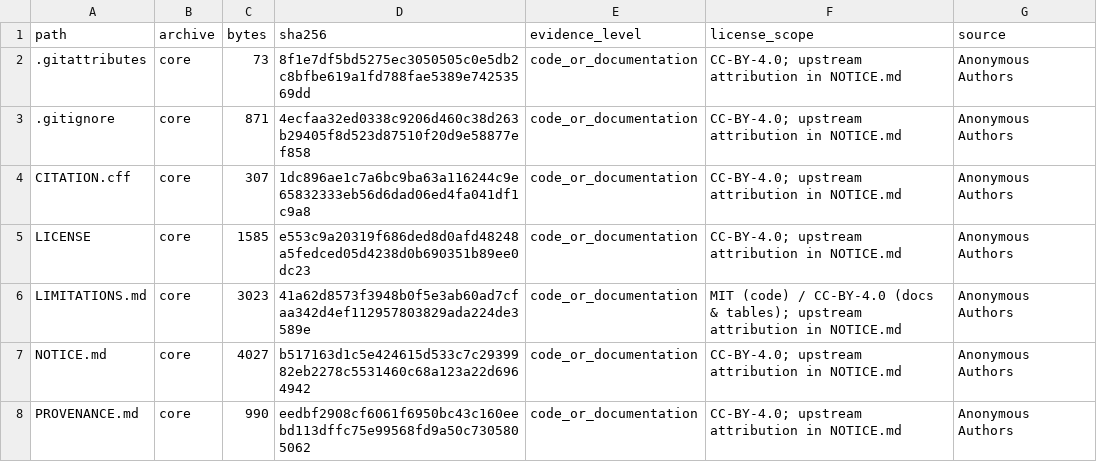
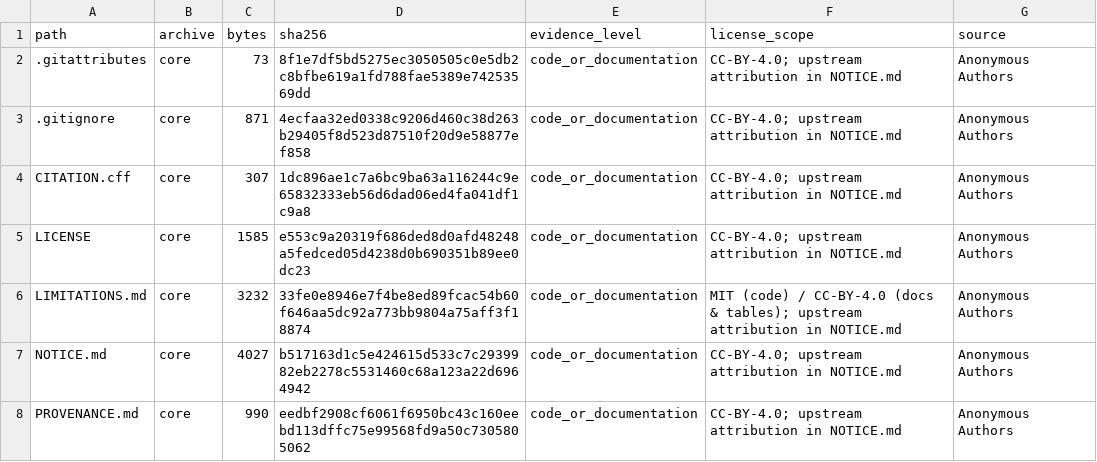
Before and after one commit to iclr2027revised/constructed-negatives-ppi-eval, a CSV file: manifests/RESOURCE_INVENTORY.csv, drawn as a sheet; only a part is shown; the diff covers the shown part only.

```diff
--- a/manifests/RESOURCE_INVENTORY.csv
+++ b/manifests/RESOURCE_INVENTORY.csv
@@ -5,3 +5,3 @@ CITATION.cff,core,307,1dc896ae1c7a6bc9ba63a116244c9e65832333eb56d6dad06ed4fa041d
 LICENSE,core,1585,e553c9a20319f686ded8d0afd48248a5fedced05d4238d0b690351b89ee0dc23,code_or_documentation,CC-BY-4.0; upstream attribution in NOTICE.md,Anonymous Authors
-LIMITATIONS.md,core,3023,41a62d8573f3948b0f5e3ab60ad7cfaa342d4ef112957803829ada224de3589e,code_or_documentation,MIT (code) / CC-BY-4.0 (docs & tables); upstream attribution in NOTICE.md,Anonymous Authors
+LIMITATIONS.md,core,3232,33fe0e8946e7f4be8ed89fcac54b60f646aa5dc92a773bb9804a75aff3f18874,code_or_documentation,MIT (code) / CC-BY-4.0 (docs & tables); upstream attribution in NOTICE.md,Anonymous Authors
 NOTICE.md,core,4027,b517163d1c5e424615d533c7c2939982eb2278c5531460c68a123a22d6964942,code_or_documentation,CC-BY-4.0; upstream attribution in NOTICE.md,Anonymous Authors
```
Also changed, not shown: 4 added rows and 34 edited cells elsewhere in this file, manifests/FINAL_CONTENT_COVERAGE.csv, manifests/R2_FIGURES.csv, 22 other files.
